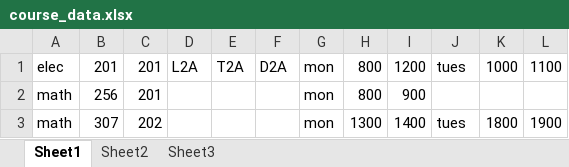
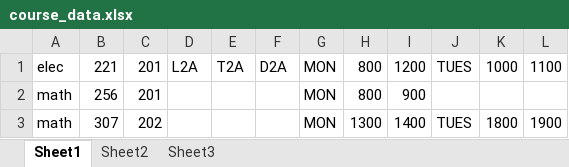
Before and after one commit to FrancisGodinho/AgendaBuilder, an Excel workbook: course_data/course_data.xlsx, sheet Sheet1, drawn as a sheet; values as stored, in another font and other column widths than the file's, no borders; the diff names each change by its address in the sheet, - before the commit and + after, or states it on an @@ line.

Commit message:
wrote methods that will parse an excel file and create a graph

```diff
--- a/course_data/course_data.xlsx (sheet Sheet1)
+++ b/course_data/course_data.xlsx (sheet Sheet1)
-B1: 201
+B1: 221
-G1:G3: mon
+G1:G3: MON
-J1: tues
+J1: TUES
-J3: tues
+J3: TUES
```
Also changed, not shown: 3 other files.
